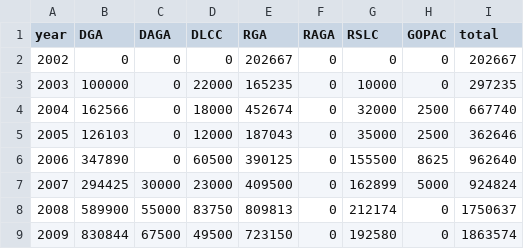
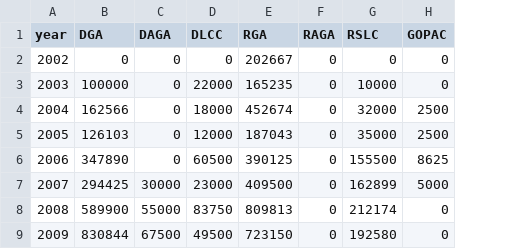
Before and after one commit to Energy-and-Policy-Institute/epi-public-data, a CSV file: 527/yearly_totals_by_org_wide.csv, drawn as a sheet; only a part is shown; the diff names each change by its address in the sheet, - before the commit and + after, or states it on an @@ line.

```diff
--- a/527/yearly_totals_by_org_wide.csv
+++ b/527/yearly_totals_by_org_wide.csv
-column I (total), rows 2-9: 202667 | 297235 | 667740 | 362646 | 962640 | 924824 | 1750637 | 1863574
```
